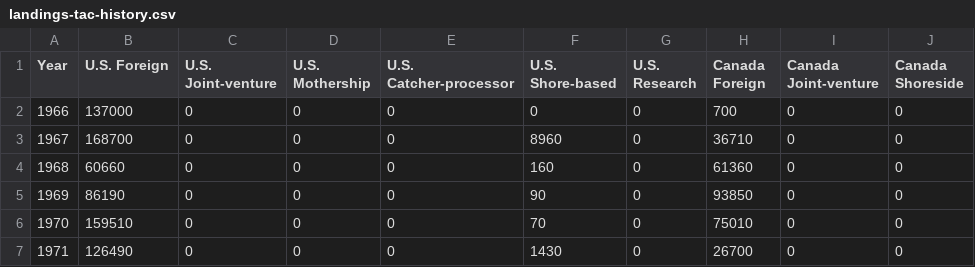
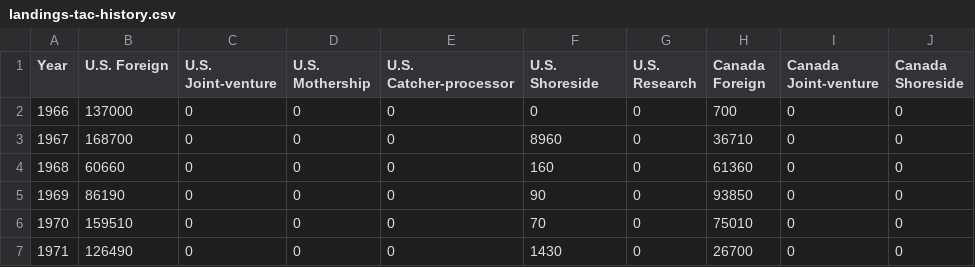
Before and after one commit to pacific-hake/hake-assessment, a CSV file: data-tables/landings-tac-history.csv, drawn as a sheet; only a part is shown; the diff names each change by its address in the sheet, - before the commit and + after, or states it on an @@ line.

Commit message:
Replace U.S. Shore-based with U.S. Shoreside project-wide

```diff
--- a/data-tables/landings-tac-history.csv
+++ b/data-tables/landings-tac-history.csv
-F1: U.S. Shore-based
+F1: U.S. Shoreside
```
Also changed, not shown: 16 other files.
